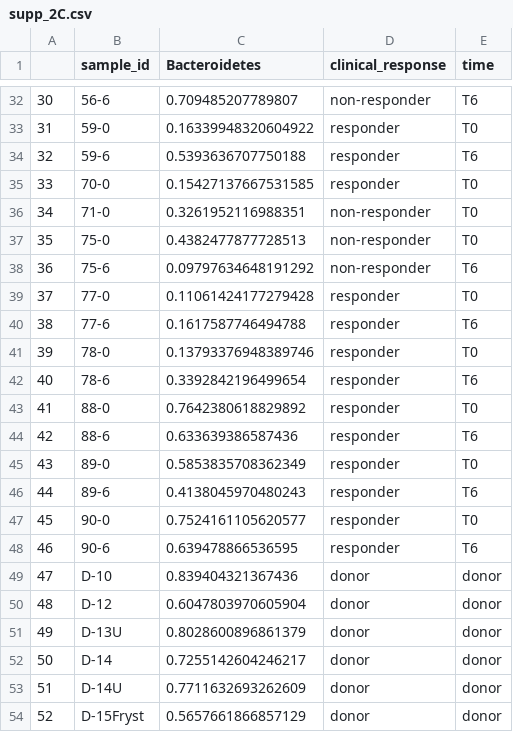
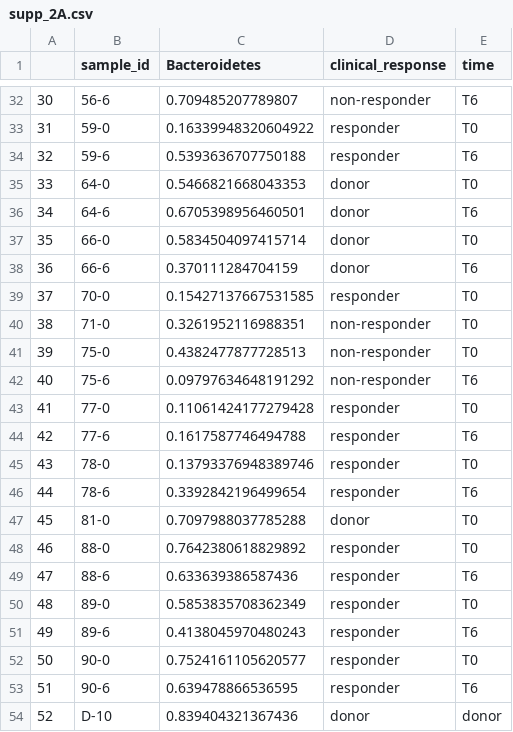
Before and after one commit to urtecholabucsd/FMT, a CSV file: supp_figure_s2/data/supp_2A.csv (was supp_figure_s2/data/supp_2C.csv), drawn as a sheet; only a part is shown, gaps mark what is left out; the shorter side is filled out with more unchanged rows; addresses are those after the commit; the diff names each change by its address in the sheet, - before the commit and + after, or states it on an @@ line.

```diff
--- a/supp_figure_s2/data/supp_2C.csv
+++ b/supp_figure_s2/data/supp_2A.csv
+row 35: 33 | 64-0 | 0.5466821668043353 | donor | T0
+row 36: 34 | 64-6 | 0.6705398956460501 | donor | T6
+row 37: 35 | 66-0 | 0.5834504097415714 | donor | T0
+row 38: 36 | 66-6 | 0.370111284704159 | donor | T6
@@ column A renumbered from row 39 down @@
+row 47: 45 | 81-0 | 0.7097988037785288 | donor | T0
```
Also changed, not shown: supp_figure_s2/data/supp_2B.csv, 5 other files.
